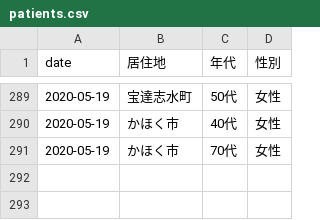
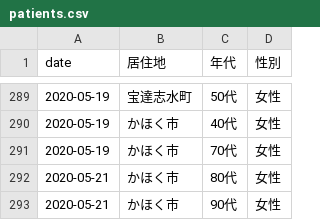
Before and after one commit to Retsuki/covid19-ishikawa-scraper, a CSV file: src/downloads/patients_data/patients.csv, drawn as a sheet; only a part is shown, gaps mark what is left out; the diff names each change by its address in the sheet, - before the commit and + after, or states it on an @@ line.

```diff
--- a/src/downloads/patients_data/patients.csv
+++ b/src/downloads/patients_data/patients.csv
+row 292: 2020-05-21 | かほく市 | 80代 | 女性
+row 293: 2020-05-21 | かほく市 | 90代 | 女性
```
Also changed, not shown: src/downloads/final_data/total.csv, src/downloads/residence_pacients/total.csv, 3 other files.
